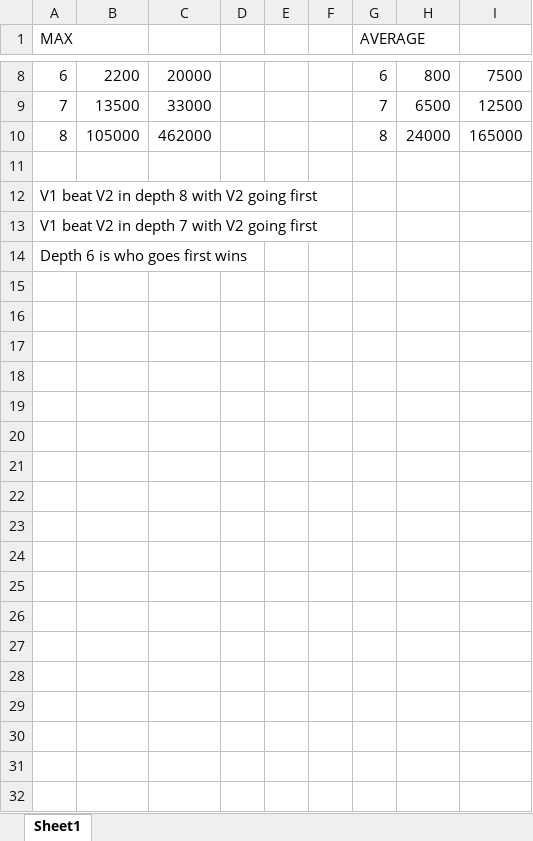
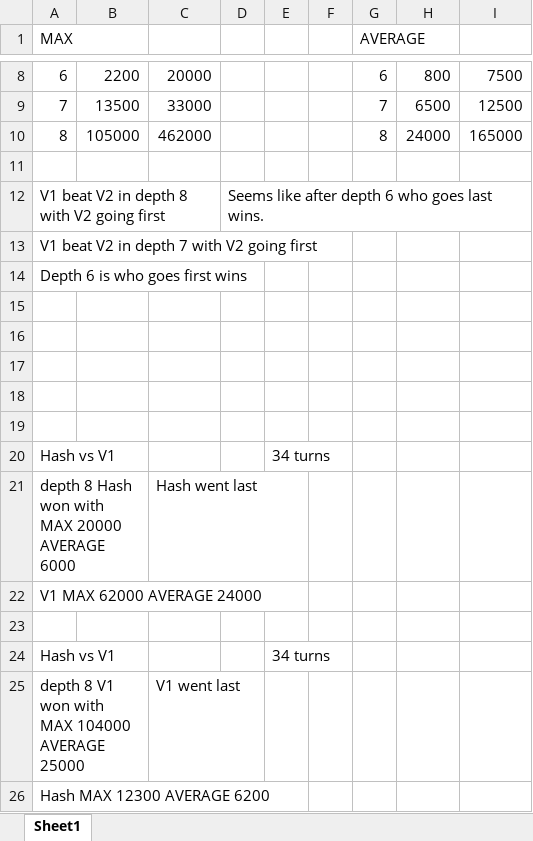
Before and after one commit to NGRichter/Connect4-3D, an Excel workbook: AI Testing.xlsx, sheet Sheet1, drawn as a sheet; only a part is shown, gaps mark what is left out; values as stored, in another font and other column widths than the file's, no borders; addresses are those after the commit; the diff names each change by its address in the sheet, - before the commit and + after, or states it on an @@ line.

```diff
--- a/AI Testing.xlsx (sheet Sheet1)
+++ b/AI Testing.xlsx (sheet Sheet1)
+row 12: V1 beat V2 in depth 8 with V2 going first |  |  | Seems like after depth 6 who goes last wins.
@@ column A (MAX) renumbered between rows 13 and 15 @@
+row 16: (empty)
+row 17: (empty)
+row 18: (empty)
+row 19: (empty)
+row 20: Hash vs V1 |  |  |  | 34 turns
+row 21: depth 8 Hash won with MAX 20000 AVERAGE 6000 |  | Hash went last
+row 22: V1 MAX 62000 AVERAGE 24000
+row 23: (empty)
+row 24: Hash vs V1 |  |  |  | 34 turns
+row 25: depth 8 V1 won with MAX 104000 AVERAGE 25000 |  | V1 went last
+row 26: Hash MAX 12300 AVERAGE 6200
```
Also changed, not shown: 3 other files.
